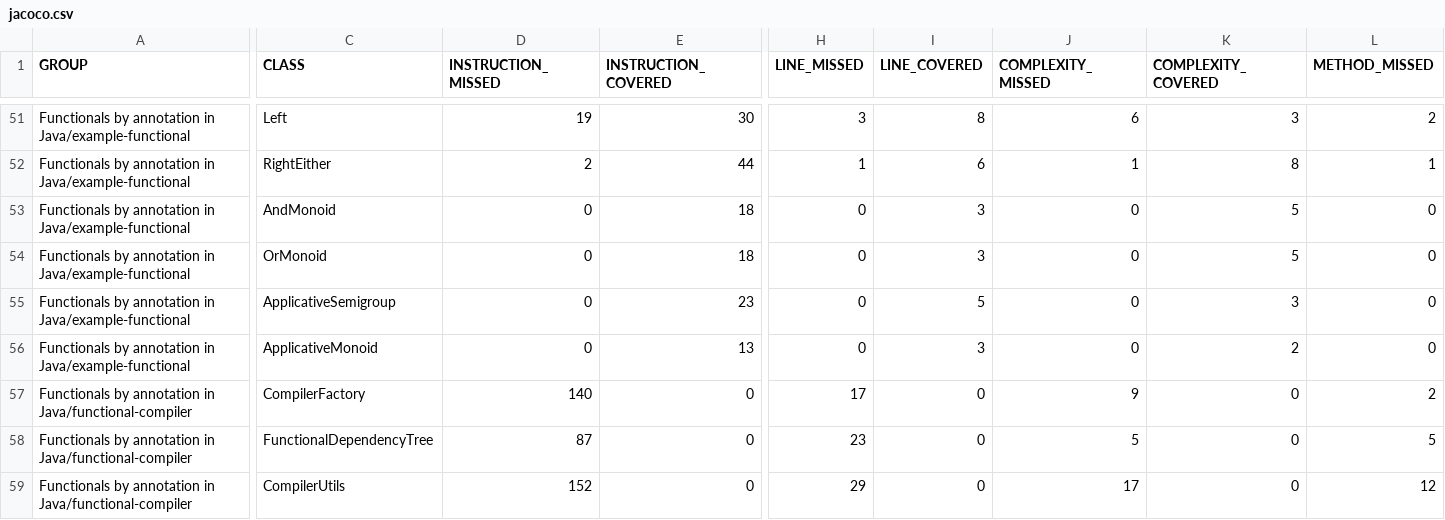
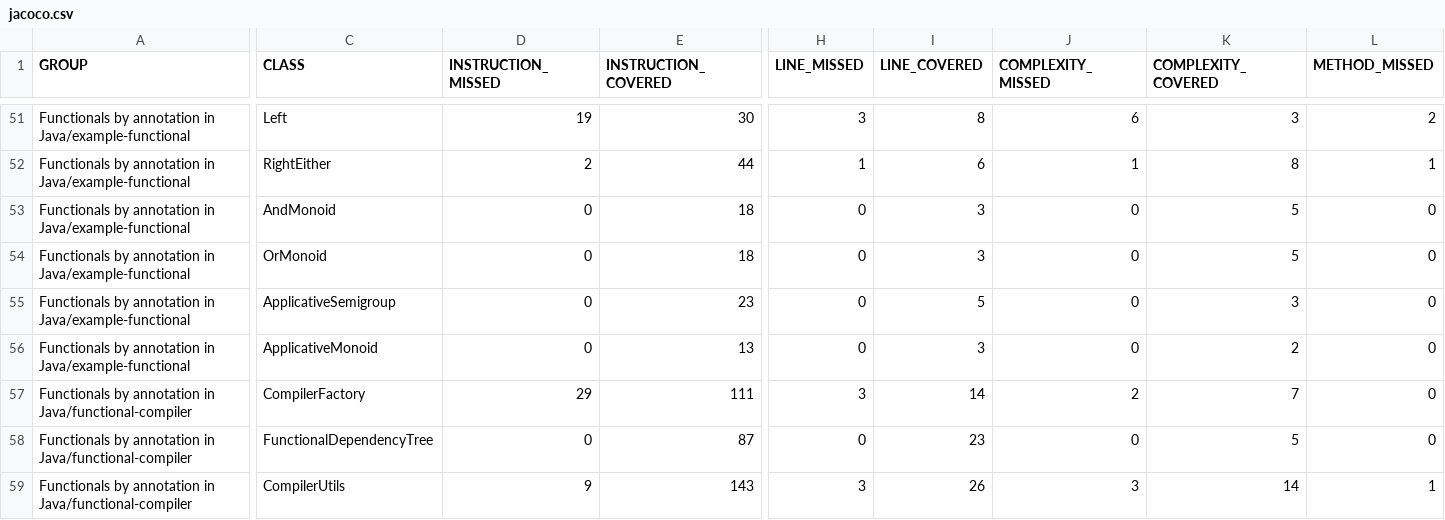
Before and after one commit to dan323/functional-by-annotations, a CSV file: jacoco-aggregate/jacoco.csv, drawn as a sheet; only a part is shown, gaps mark what is left out; the diff covers the shown part only; the diff names each change by its address in the sheet, - before the commit and + after, or states it on an @@ line.

```diff
--- a/jacoco-aggregate/jacoco.csv
+++ b/jacoco-aggregate/jacoco.csv
-D57 (INSTRUCTION_MISSED): 140
+D57 (INSTRUCTION_MISSED): 29
-E57 (INSTRUCTION_COVERED): 0
+E57 (INSTRUCTION_COVERED): 111
-H57 (LINE_MISSED): 17
+H57 (LINE_MISSED): 3
-I57 (LINE_COVERED): 0
+I57 (LINE_COVERED): 14
-J57 (COMPLEXITY_MISSED): 9
+J57 (COMPLEXITY_MISSED): 2
-K57 (COMPLEXITY_COVERED): 0
+K57 (COMPLEXITY_COVERED): 7
-L57 (METHOD_MISSED): 2
+L57 (METHOD_MISSED): 0
-D58 (INSTRUCTION_MISSED): 87
+D58 (INSTRUCTION_MISSED): 0
-E58 (INSTRUCTION_COVERED): 0
+E58 (INSTRUCTION_COVERED): 87
-H58 (LINE_MISSED): 23
+H58 (LINE_MISSED): 0
-I58 (LINE_COVERED): 0
+I58 (LINE_COVERED): 23
-J58 (COMPLEXITY_MISSED): 5
+J58 (COMPLEXITY_MISSED): 0
-K58 (COMPLEXITY_COVERED): 0
+K58 (COMPLEXITY_COVERED): 5
-L58 (METHOD_MISSED): 5
+L58 (METHOD_MISSED): 0
-D59 (INSTRUCTION_MISSED): 152
+D59 (INSTRUCTION_MISSED): 9
-E59 (INSTRUCTION_COVERED): 0
+E59 (INSTRUCTION_COVERED): 143
-H59 (LINE_MISSED): 29
+H59 (LINE_MISSED): 3
-I59 (LINE_COVERED): 0
+I59 (LINE_COVERED): 26
-J59 (COMPLEXITY_MISSED): 17
+J59 (COMPLEXITY_MISSED): 3
-K59 (COMPLEXITY_COVERED): 0
+K59 (COMPLEXITY_COVERED): 14
-L59 (METHOD_MISSED): 12
+L59 (METHOD_MISSED): 1
```
Also changed, not shown: 177 edited cells elsewhere in this file, 54 other files.
